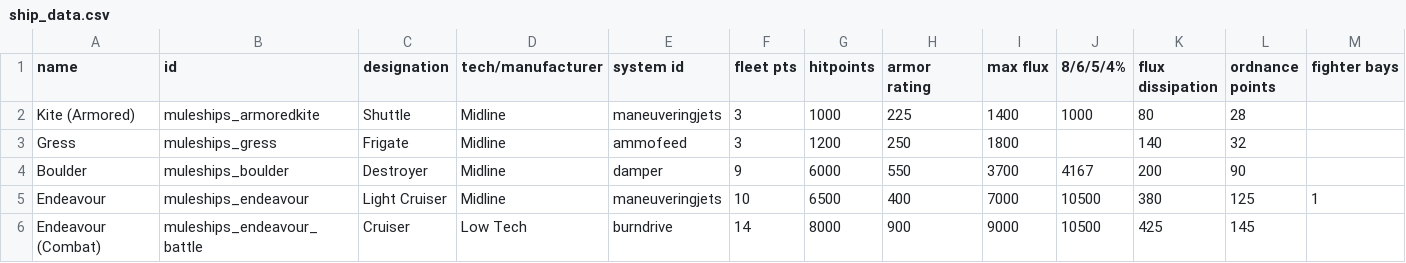
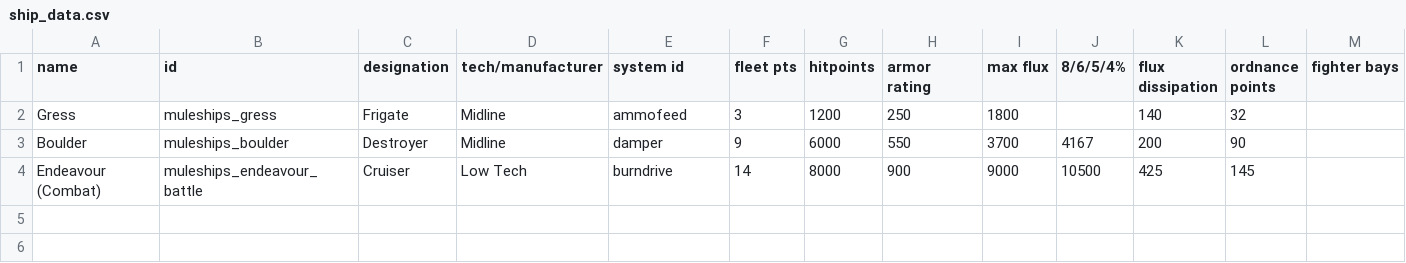
Before and after one commit to zveillette/star-sector-galo, a CSV file: data/hulls/ship_data.csv, drawn as a sheet; only a part is shown; rows hold the shown columns only; the diff names each change by its address in the sheet, - before the commit and + after, or states it on an @@ line.

```diff
--- a/data/hulls/ship_data.csv
+++ b/data/hulls/ship_data.csv
-row 2: Kite (Armored) | muleships_armoredkite | Shuttle | Midline | maneuveringjets | 3 | 1000 | 225 | 1400 | 1000 | 80 | 28
-row 5: Endeavour | muleships_endeavour | Light Cruiser | Midline | maneuveringjets | 10 | 6500 | 400 | 7000 | 10500 | 380 | 125 | 1
```
Also changed, not shown: data/strings/descriptions.csv, 15 other files.
